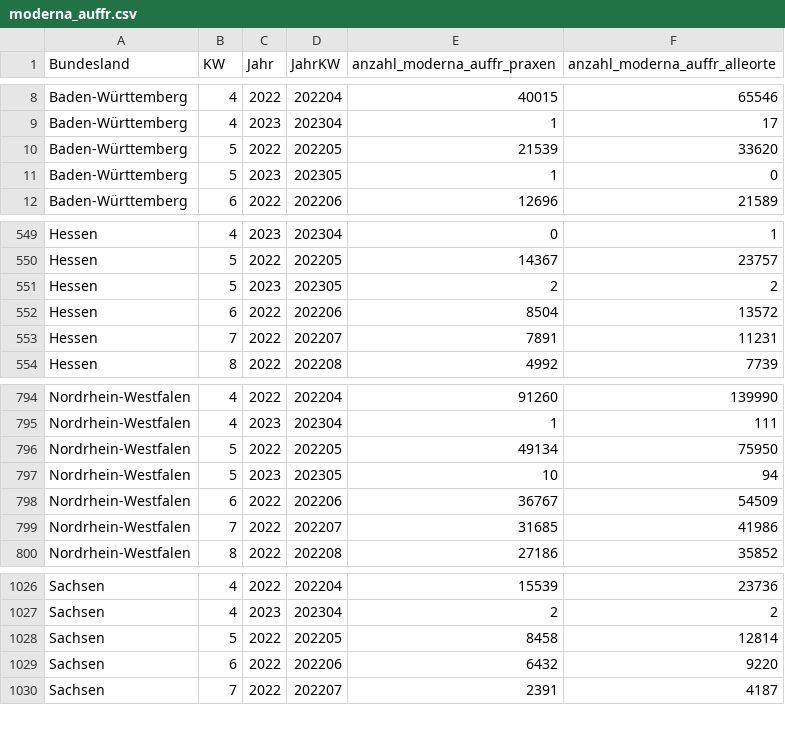
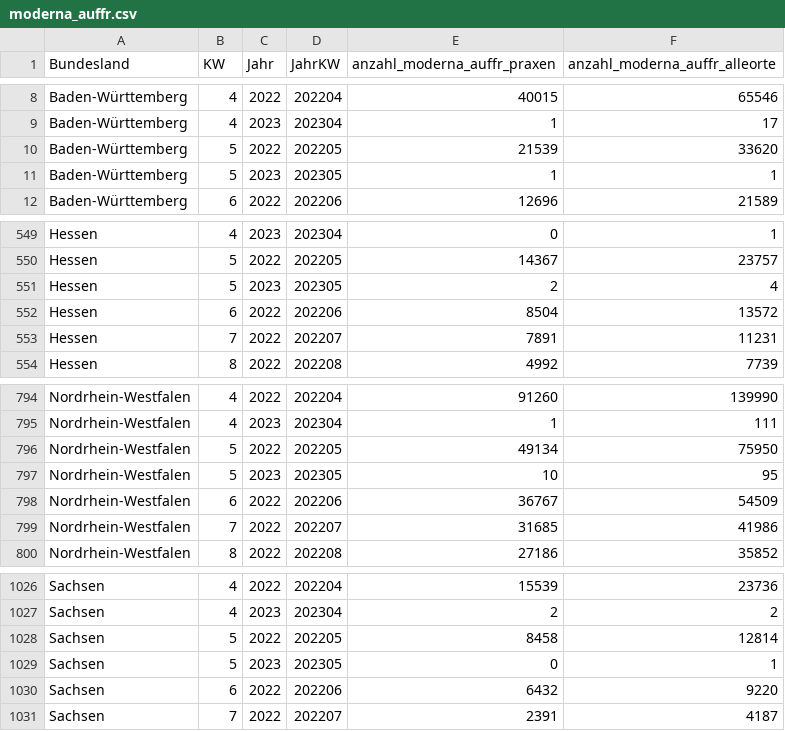
Before and after one commit to zidatalab/covid19dashboard, a CSV file: data/moderna_auffr.csv, drawn as a sheet; only a part is shown, gaps mark what is left out.

```diff
--- a/data/moderna_auffr.csv
+++ b/data/moderna_auffr.csv
@@ -10,3 +10,3 @@ Baden-Württemberg,4,2023,202304,1,17
 Baden-Württemberg,5,2022,202205,21539,33620
-Baden-Württemberg,5,2023,202305,1,0
+Baden-Württemberg,5,2023,202305,1,1
 Baden-Württemberg,6,2022,202206,12696,21589
@@ -550,3 +550,3 @@ Hessen,4,2023,202304,0,1
 Hessen,5,2022,202205,14367,23757
-Hessen,5,2023,202305,2,2
+Hessen,5,2023,202305,2,4
 Hessen,6,2022,202206,8504,13572
@@ -796,3 +796,3 @@ Nordrhein-Westfalen,4,2023,202304,1,111
 Nordrhein-Westfalen,5,2022,202205,49134,75950
-Nordrhein-Westfalen,5,2023,202305,10,94
+Nordrhein-Westfalen,5,2023,202305,10,95
 Nordrhein-Westfalen,6,2022,202206,36767,54509
@@ -1028,2 +1028,3 @@ Sachsen,4,2023,202304,2,2
 Sachsen,5,2022,202205,8458,12814
+Sachsen,5,2023,202305,0,1
 Sachsen,6,2022,202206,6432,9220
```
Also changed, not shown: data/impfdax/viertimpfungen_praxen.csv, data/tabledata/alle_impfungen_tag_bl_serie_rki.csv, 3 other files.
